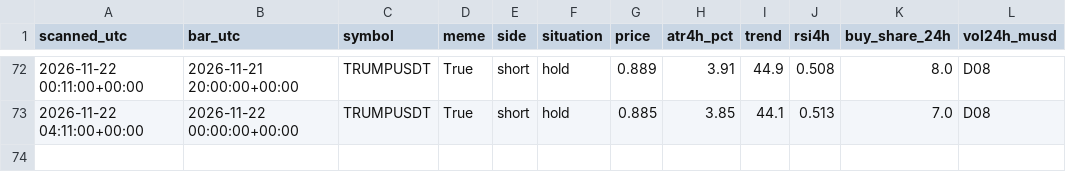
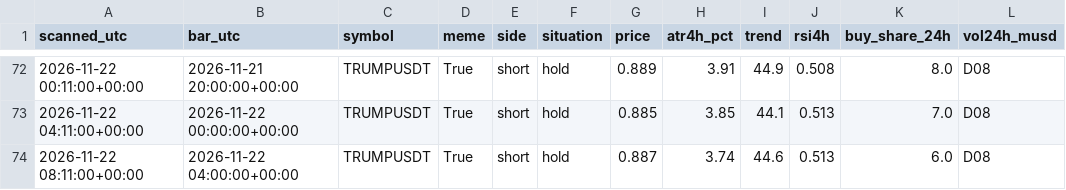
Before and after one commit to atwirabih01-creator/my-first-project, a CSV file: trading/journal/candidates.csv, drawn as a sheet; only a part is shown, gaps mark what is left out.

```diff
--- a/trading/journal/candidates.csv
+++ b/trading/journal/candidates.csv
@@ -73 +73,2 @@ scanned_utc,bar_utc,symbol,meme,side,situation,price,atr4h_pct,trend,rsi4h,buy_s
 2026-11-22 04:11:00+00:00,2026-11-22 00:00:00+00:00,TRUMPUSDT,True,short,hold,0.885,3.85,44.1,0.513,7.0,D08
+2026-11-22 08:11:00+00:00,2026-11-22 04:00:00+00:00,TRUMPUSDT,True,short,hold,0.887,3.74,44.6,0.513,6.0,D08
```
Also changed, not shown: 4 other files.
